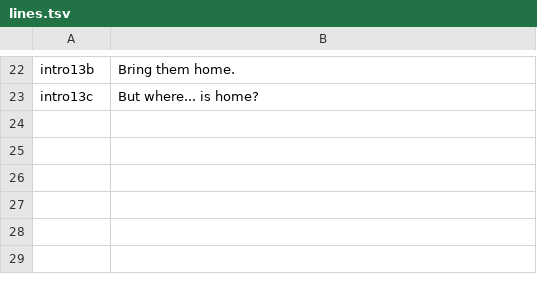
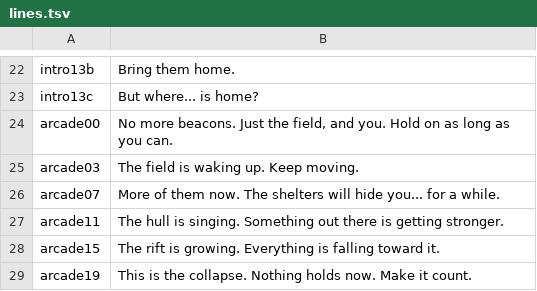
Before and after one commit to soloyes/OpenShuttle, a TSV file: tools/vo/lines.tsv, drawn as a sheet; only a part is shown, gaps mark what is left out; the diff names each change by its address in the sheet, - before the commit and + after, or states it on an @@ line.

```diff
--- a/tools/vo/lines.tsv
+++ b/tools/vo/lines.tsv
+row 24: arcade00 | No more beacons. Just the field, and you. Hold on as long as you can.
+row 25: arcade03 | The field is waking up. Keep moving.
+row 26: arcade07 | More of them now. The shelters will hide you... for a while.
+row 27: arcade11 | The hull is singing. Something out there is getting stronger.
+row 28: arcade15 | The rift is growing. Everything is falling toward it.
+row 29: arcade19 | This is the collapse. Nothing holds now. Make it count.
```
Also changed, not shown: 9 other files.
